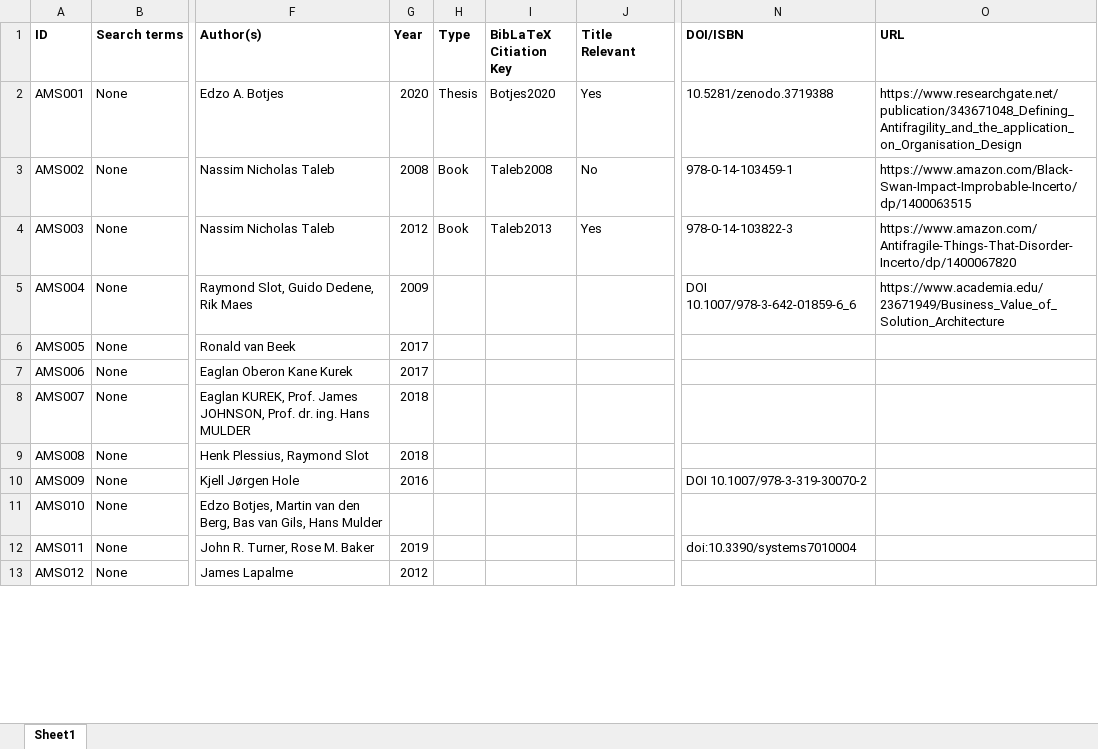
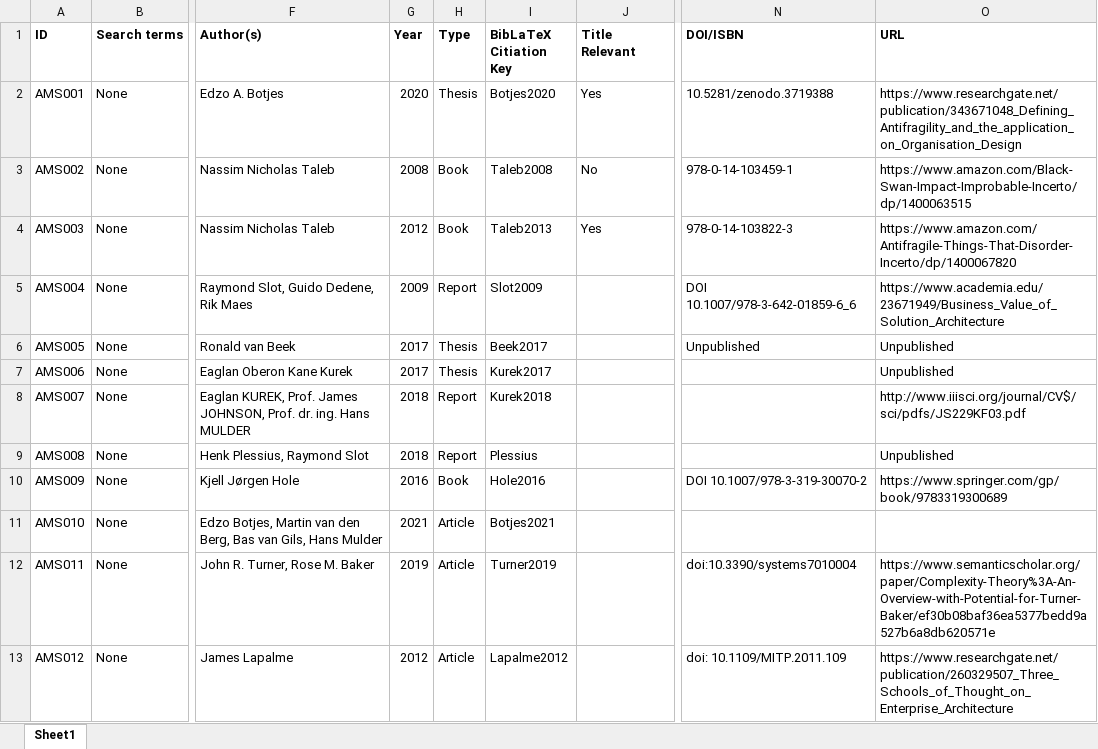
Before and after one commit to JRBliekendaal/master-thesis, an Excel workbook: literature/literature_overview.xlsx, sheet Sheet1, drawn as a sheet; only a part is shown, gaps mark what is left out; values as stored, in another font and other column widths than the file's, no borders; the diff covers the shown part only; the diff names each change by its address in the sheet, - before the commit and + after, or states it on an @@ line.

Commit message:
Literature
New literature and some APA corrections.

```diff
--- a/literature/literature_overview.xlsx (sheet Sheet1)
+++ b/literature/literature_overview.xlsx (sheet Sheet1)
-H5 (Type): (empty)
+H5 (Type): Report
-I5 (BibLaTeX Citiation Key): (empty)
+I5 (BibLaTeX Citiation Key): Slot2009
-H6:H7 (Type): (empty)
+H6:H7 (Type): Thesis
-I6 (BibLaTeX Citiation Key): (empty)
+I6 (BibLaTeX Citiation Key): Beek2017
-N6 (DOI/ISBN): (empty)
+N6 (DOI/ISBN): Unpublished
-O6:O7 (URL): (empty)
+O6:O7 (URL): Unpublished
-I7 (BibLaTeX Citiation Key): (empty)
+I7 (BibLaTeX Citiation Key): Kurek2017
-H8:H9 (Type): (empty)
+H8:H9 (Type): Report
-I8 (BibLaTeX Citiation Key): (empty)
+I8 (BibLaTeX Citiation Key): Kurek2018
-O8 (URL): (empty)
+O8 (URL): http://www.iiisci.org/journal/CV$/sci/pdfs/JS229KF03.pdf
-I9 (BibLaTeX Citiation Key): (empty)
+I9 (BibLaTeX Citiation Key): Plessius
-O9 (URL): (empty)
+O9 (URL): Unpublished
-H10 (Type): (empty)
+H10 (Type): Book
-I10 (BibLaTeX Citiation Key): (empty)
+I10 (BibLaTeX Citiation Key): Hole2016
-O10 (URL): (empty)
+O10 (URL): https://www.springer.com/gp/book/9783319300689
-G11 (Year): (empty)
+G11 (Year): 2021
-H11:H13 (Type): (empty)
+H11:H13 (Type): Article
-I11 (BibLaTeX Citiation Key): (empty)
+I11 (BibLaTeX Citiation Key): Botjes2021
-I12 (BibLaTeX Citiation Key): (empty)
+I12 (BibLaTeX Citiation Key): Turner2019
-O12 (URL): (empty)
+O12 (URL): https://www.semanticscholar.org/paper/Complexity-Theory%3A-An-Overview-with-Potential-for-Turner-Baker/ef30b08baf36ea5377bedd9a527b6a8db620571e
-I13 (BibLaTeX Citiation Key): (empty)
+I13 (BibLaTeX Citiation Key): Lapalme2012
-N13 (DOI/ISBN): (empty)
+N13 (DOI/ISBN): doi: 10.1109/MITP.2011.109
-O13 (URL): (empty)
+O13 (URL): https://www.researchgate.net/publication/260329507_Three_Schools_of_Thought_on_Enterprise_Architecture
```
Also changed, not shown: 67 edited cells elsewhere in this sheet, 8 other files.
